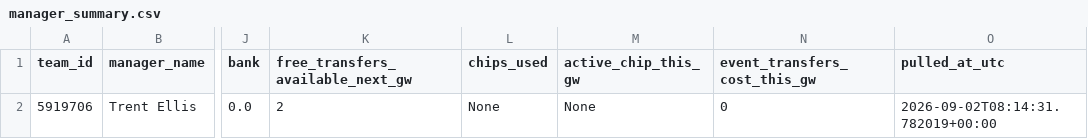
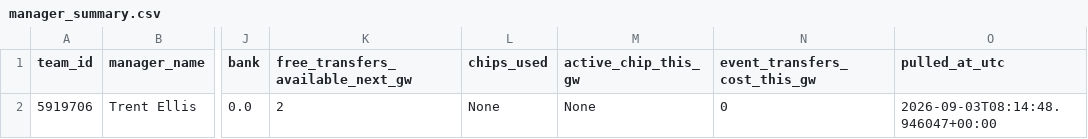
Before and after one commit to Quikksilva/FPLAIAssistant, a CSV file: fpl_data/manager_summary.csv, drawn as a sheet; only a part is shown, gaps mark what is left out; the diff names each change by its address in the sheet, - before the commit and + after, or states it on an @@ line.

```diff
--- a/fpl_data/manager_summary.csv
+++ b/fpl_data/manager_summary.csv
-O2 (pulled_at_utc): 2026-09-02T08:14:31.782019+00:00
+O2 (pulled_at_utc): 2026-09-03T08:14:48.946047+00:00
```
Also changed, not shown: fpl_data/price_changes.csv, 2 other files.
